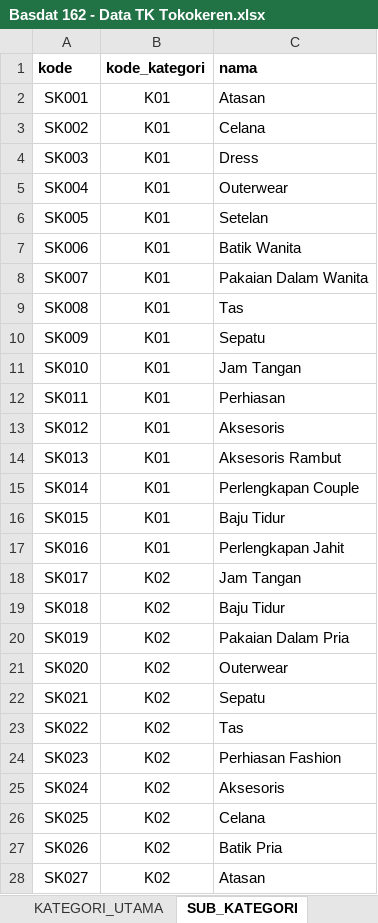
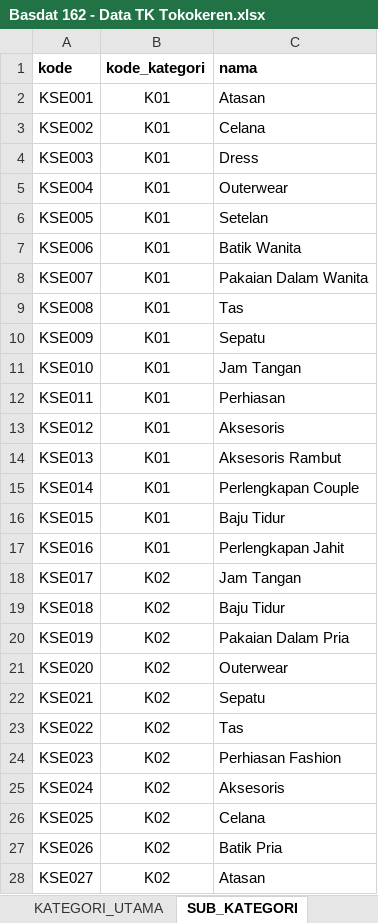
Before and after one commit to hafizh19adnan/tk-basdat, an Excel workbook: raw-data[excel-csv]/Basdat 162 - Data TK Tokokeren.xlsx, sheet SUB_KATEGORI, drawn as a sheet; only a part is shown; values as stored, in another font and other column widths than the file's, no borders; the diff covers the shown part only; the diff names each change by its address in the sheet, - before the commit and + after, or states it on an @@ line.

```diff
--- a/raw-data[excel-csv]/Basdat 162 - Data TK Tokokeren.xlsx (sheet SUB_KATEGORI)
+++ b/raw-data[excel-csv]/Basdat 162 - Data TK Tokokeren.xlsx (sheet SUB_KATEGORI)
-A2 (kode): SK001
+A2 (kode): KSE001
-A3 (kode): SK002
+A3 (kode): KSE002
-A4 (kode): SK003
+A4 (kode): KSE003
-A5 (kode): SK004
+A5 (kode): KSE004
-A6 (kode): SK005
+A6 (kode): KSE005
-A7 (kode): SK006
+A7 (kode): KSE006
-A8 (kode): SK007
+A8 (kode): KSE007
-A9 (kode): SK008
+A9 (kode): KSE008
-A10 (kode): SK009
+A10 (kode): KSE009
-A11 (kode): SK010
+A11 (kode): KSE010
-A12 (kode): SK011
+A12 (kode): KSE011
-A13 (kode): SK012
+A13 (kode): KSE012
-A14 (kode): SK013
+A14 (kode): KSE013
-A15 (kode): SK014
+A15 (kode): KSE014
-A16 (kode): SK015
+A16 (kode): KSE015
-A17 (kode): SK016
+A17 (kode): KSE016
-A18 (kode): SK017
+A18 (kode): KSE017
-A19 (kode): SK018
+A19 (kode): KSE018
-A20 (kode): SK019
+A20 (kode): KSE019
-A21 (kode): SK020
+A21 (kode): KSE020
-A22 (kode): SK021
+A22 (kode): KSE021
-A23 (kode): SK022
+A23 (kode): KSE022
-A24 (kode): SK023
+A24 (kode): KSE023
-A25 (kode): SK024
+A25 (kode): KSE024
-A26 (kode): SK025
+A26 (kode): KSE025
-A27 (kode): SK026
+A27 (kode): KSE026
-A28 (kode): SK027
+A28 (kode): KSE027
```
Also changed, not shown: 53 edited cells elsewhere in this sheet, sheet TRANSAKSI_PULSA, sheet LIST_ITEM, sheet TRANSAKSI_SHIPPED, sheet SHIPPED_PRODUK, sheet ULASAN, sheet PRODUK_PULSA, 9 more sheets, other sheet tabs, formulas that keep their value, 2 other files.
